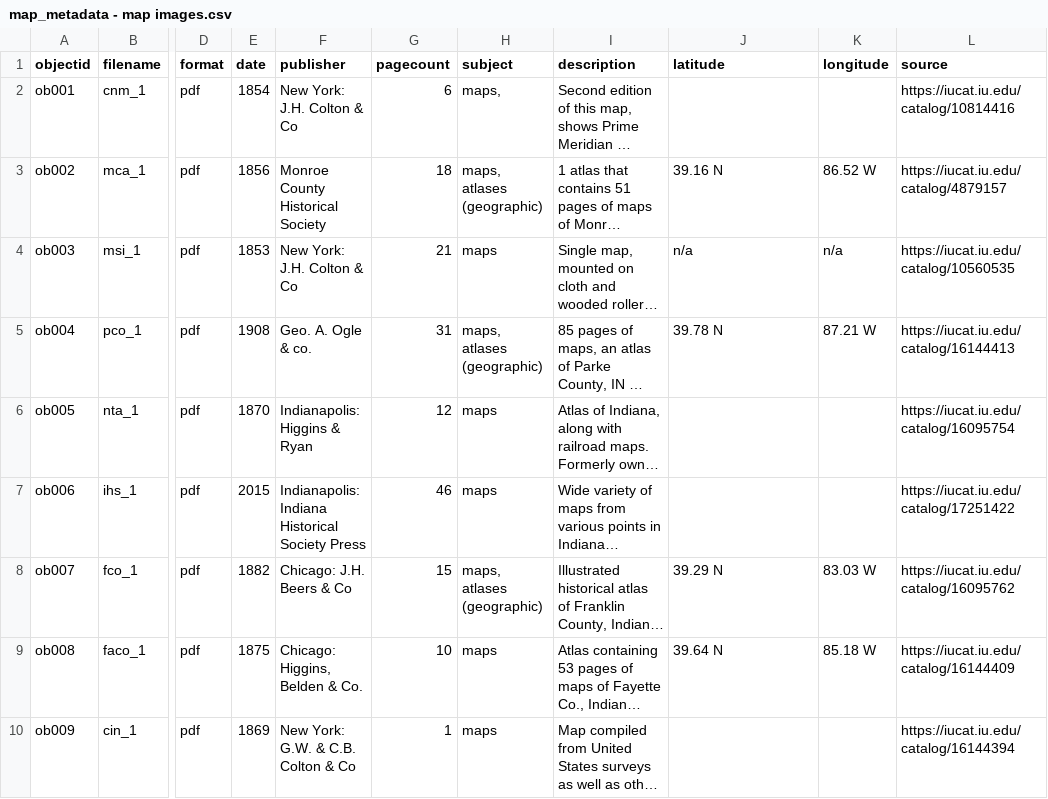
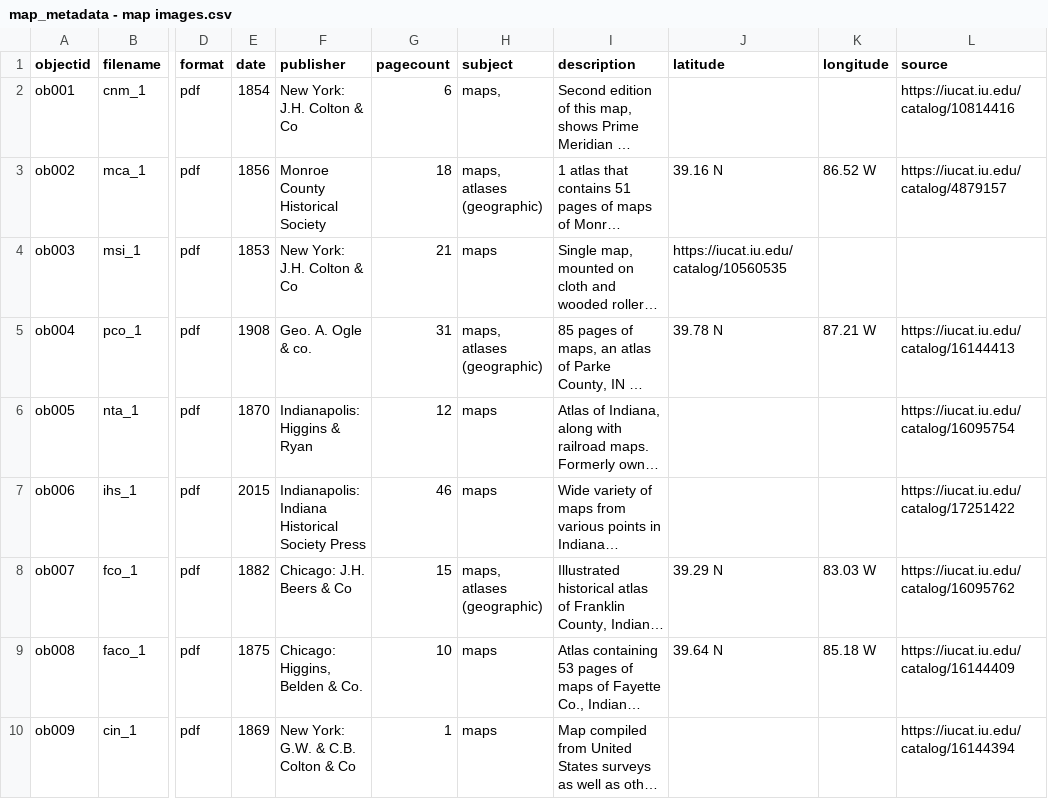
Before and after one commit to sashartm/map_library, a CSV file: _data/map_metadata - map images.csv, drawn as a sheet; only a part is shown, gaps mark what is left out; long unchanged cells end in …; the diff names each change by its address in the sheet, - before the commit and + after, or states it on an @@ line.

Commit message:
Update map_metadata - map images.csv

```diff
--- a/_data/map_metadata - map images.csv
+++ b/_data/map_metadata - map images.csv
-J4 (latitude): n/a
+J4 (latitude): https://iucat.iu.edu/catalog/10560535
-K4 (longitude): n/a
+K4 (longitude): (empty)
-L4 (source): https://iucat.iu.edu/catalog/10560535
+L4 (source): (empty)
```
